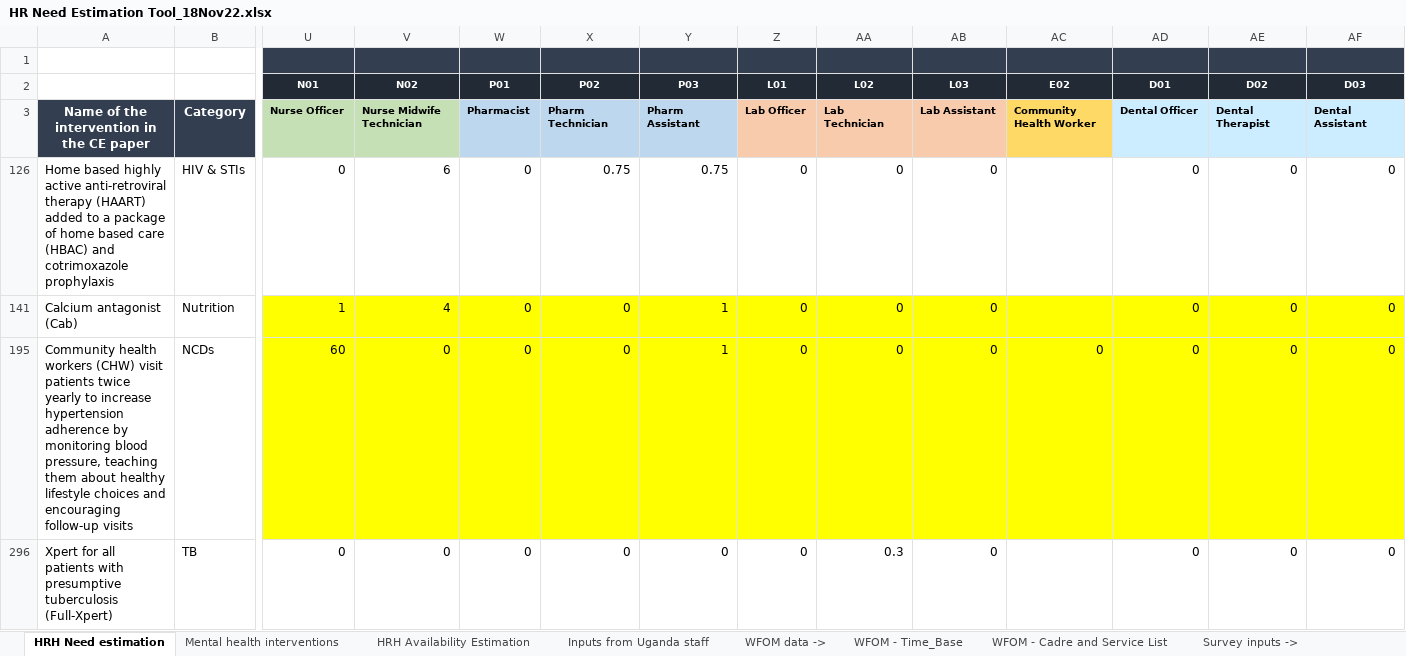
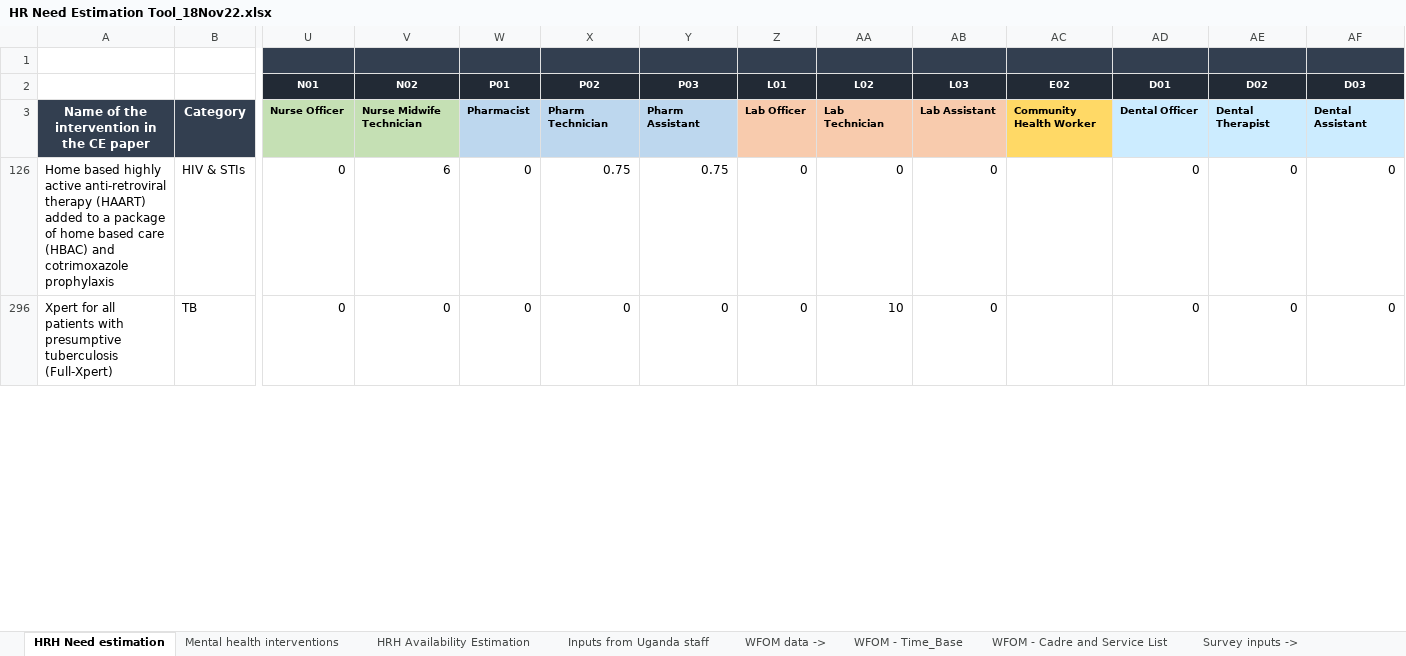
Before and after one commit to sakshimohan/uganda_hbp, an Excel workbook: 2_data/HR Need Estimation Tool_18Nov22.xlsx, sheet HRH Need estimation, drawn as a sheet; only a part is shown, gaps mark what is left out; values as stored, in another font and other column widths than the file's, no borders; 1 other sheet too large or unreadable and not compared; rows hold the shown columns only; the diff covers the shown part only; the diff names each change by its address in the sheet, - before the commit and + after, or states it on an @@ line.

```diff
--- a/2_data/HR Need Estimation Tool_18Nov22.xlsx (sheet HRH Need estimation)
+++ b/2_data/HR Need Estimation Tool_18Nov22.xlsx (sheet HRH Need estimation)
-row 141: Calcium antagonist (Cab) | Nutrition | 1 | 4 | 0 | 0 | 1 | 0 | 0 | 0 |  | 0 | 0 | 0
-row 195: Community health workers (CHW) visit patients twice yearly to increase hypertension adherence by monitoring blood pressure, teaching them about healthy lifestyle choices and encouraging follow-up visits | NCDs | 60 | 0 | 0 | 0 | 1 | 0 | 0 | 0 | 0 | 0 | 0 | 0
-AA296 (L02): 0.3
+AA296 (L02): 10
```
Also changed, not shown: 2 edited cells elsewhere in this sheet, sheet Inputs from Uganda staff, hidden cells, 2_data/hbp_data_clean_v2.xlsx.
